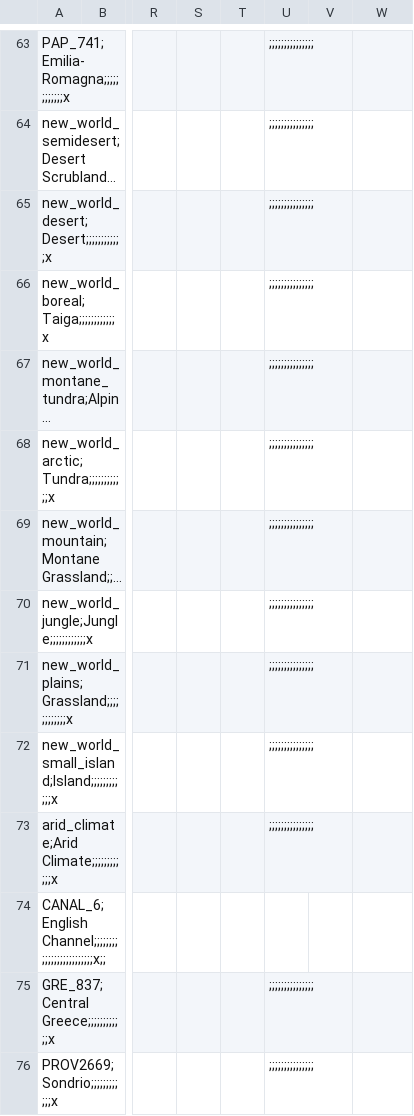
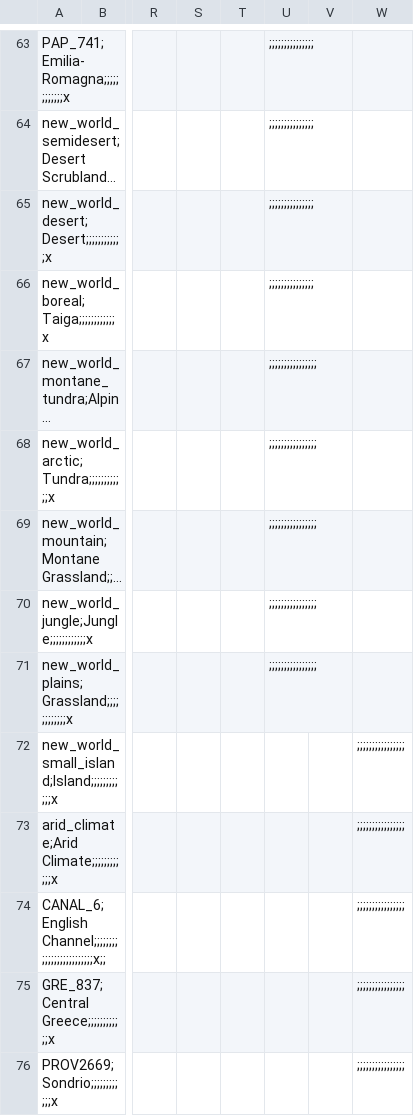
Before and after one commit to Destaro/TNS, a CSV file: struggle/localisation/00_HPM_map.csv, drawn as a sheet; only a part is shown, gaps mark what is left out; long unchanged cells end in …; the diff covers the shown part only; the diff names each change by its address in the sheet, - before the commit and + after, or states it on an @@ line.

```diff
--- a/struggle/localisation/00_HPM_map.csv
+++ b/struggle/localisation/00_HPM_map.csv
-U67:U71: ;;;;;;;;;;;;;;;
+U67:U71: ;;;;;;;;;;;;;;;;
-U72:U73: ;;;;;;;;;;;;;;;
+U72:U73: (empty)
-W72:W76: (empty)
+W72:W76: ;;;;;;;;;;;;;;;;
-U75:U76: ;;;;;;;;;;;;;;;
+U75:U76: (empty)
```
Also changed, not shown: 37 added rows, 2 removed rows and 74 edited cells elsewhere in this file, struggle/localisation/0000_minimod.csv, struggle/localisation/TNS_MAP.csv, 30 other files.
